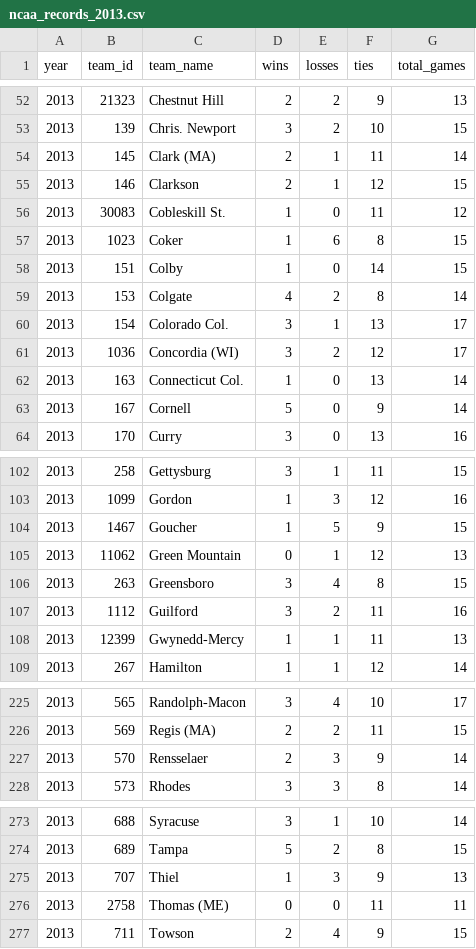
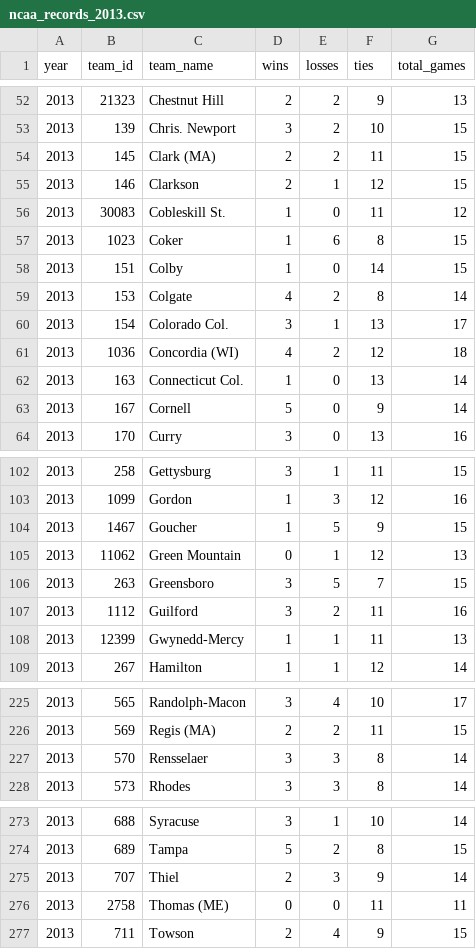
Before and after one commit to octonion/lacrosse, a CSV file: ncaa/ncaa_records_2013.csv, drawn as a sheet; only a part is shown, gaps mark what is left out; the diff covers the shown part only.

```diff
--- a/ncaa/ncaa_records_2013.csv
+++ b/ncaa/ncaa_records_2013.csv
@@ -53,3 +53,3 @@ year,team_id,team_name,wins,losses,ties,total_games
 2013,139,Chris. Newport,3,2,10,15
-2013,145,Clark (MA),2,1,11,14
+2013,145,Clark (MA),2,2,11,15
 2013,146,Clarkson,2,1,12,15
@@ -60,3 +60,3 @@ year,team_id,team_name,wins,losses,ties,total_games
 2013,154,Colorado Col.,3,1,13,17
-2013,1036,Concordia (WI),3,2,12,17
+2013,1036,Concordia (WI),4,2,12,18
 2013,163,Connecticut Col.,1,0,13,14
@@ -105,3 +105,3 @@ year,team_id,team_name,wins,losses,ties,total_games
 2013,11062,Green Mountain,0,1,12,13
-2013,263,Greensboro,3,4,8,15
+2013,263,Greensboro,3,5,7,15
 2013,1112,Guilford,3,2,11,16
@@ -226,3 +226,3 @@ year,team_id,team_name,wins,losses,ties,total_games
 2013,569,Regis (MA),2,2,11,15
-2013,570,Rensselaer,2,3,9,14
+2013,570,Rensselaer,3,3,8,14
 2013,573,Rhodes,3,3,8,14
@@ -274,3 +274,3 @@ year,team_id,team_name,wins,losses,ties,total_games
 2013,689,Tampa,5,2,8,15
-2013,707,Thiel,1,3,9,13
+2013,707,Thiel,2,3,9,14
 2013,2758,Thomas (ME),0,0,11,11
```
Also changed, not shown: 2 edited cells elsewhere in this file, ncaa/ncaa_games_2013.csv, 12 other files.
